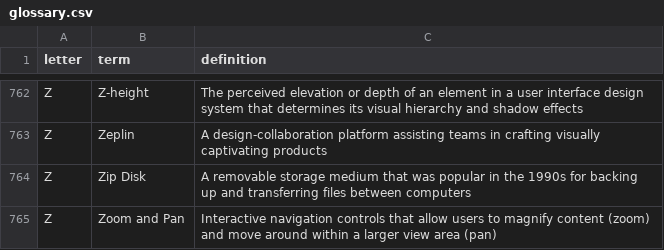
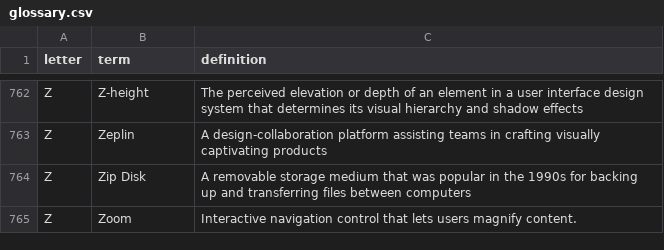
Before and after one commit to calee1/uxglossary, a CSV file: data/glossary.csv, drawn as a sheet; only a part is shown, gaps mark what is left out.

Commit message:
Update glossary: 764 terms

```diff
--- a/data/glossary.csv
+++ b/data/glossary.csv
@@ -764,2 +764,2 @@ Z,Zeplin,A design-collaboration platform assisting teams in crafting visually ca
 Z,Zip Disk,A removable storage medium that was popular in the 1990s for backing up and transferring files between computers
-Z,Zoom and Pan,Interactive navigation controls that allow users to magnify content (zoom) and move around within a larger view area (pan)
+Z,Zoom,Interactive navigation control that lets users magnify content.
```
